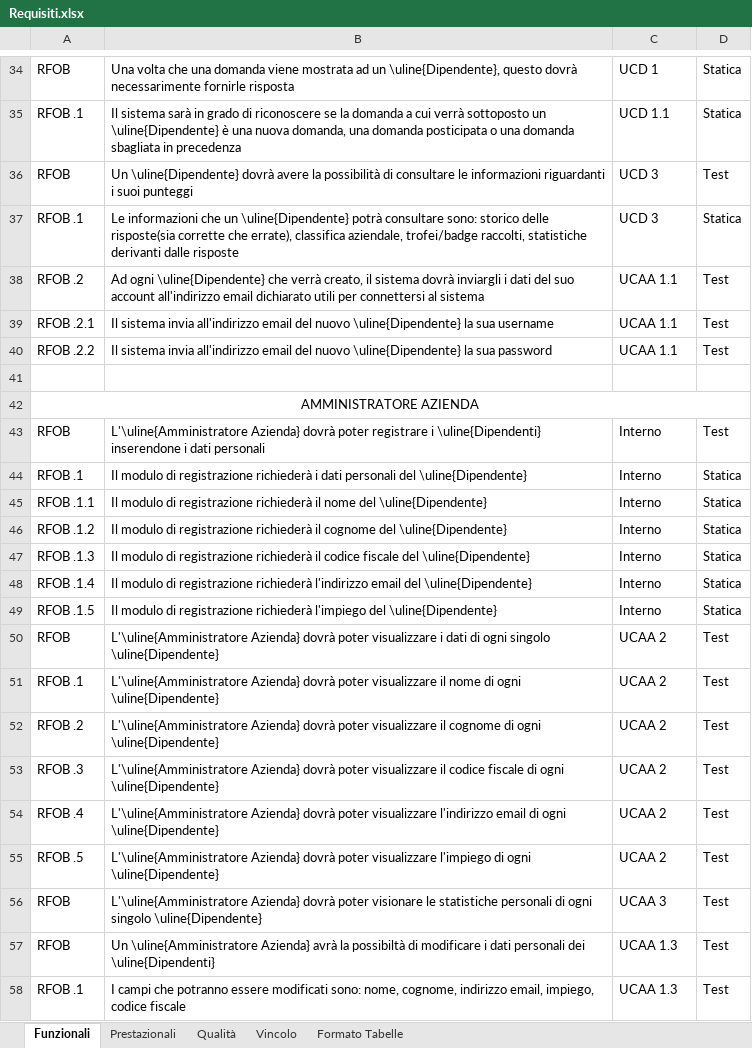
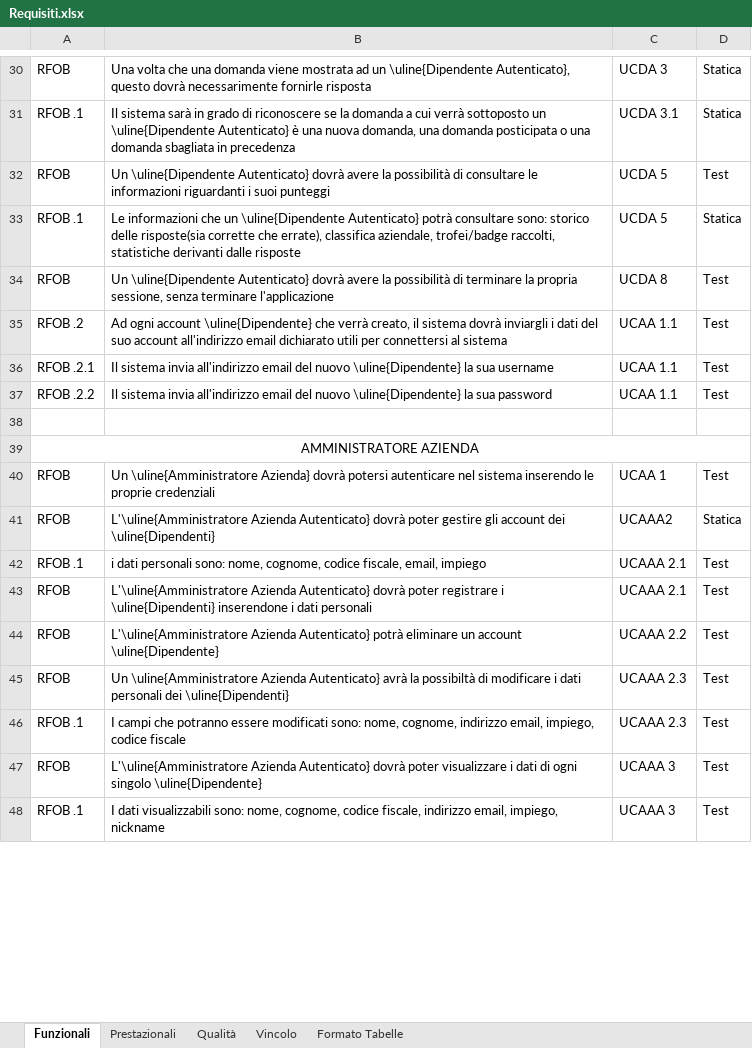
Before and after one commit to TeamCommitted/Team-Committed---Documenti, an Excel workbook: RP/Esterni/Analisi dei Requisiti/Requisiti.xlsx, sheet Funzionali, drawn as a sheet; only a part is shown, gaps mark what is left out; values as stored, in another font and other column widths than the file's, no borders; removed rows and columns are numbered as before the commit, all else as after; the diff covers the shown part only; the diff names each change by its address in the sheet, - before the commit and + after, or states it on an @@ line.

```diff
--- a/RP/Esterni/Analisi dei Requisiti/Requisiti.xlsx (sheet Funzionali)
+++ b/RP/Esterni/Analisi dei Requisiti/Requisiti.xlsx (sheet Funzionali)
-B30: …ad un \uline{Dipendente}, questo dovrà…
+B30: …ad un \uline{Dipendente Autenticato}, questo dovrà…
-C30: UCD 1
+C30: UCDA 3
-B31: …sottoposto un \uline{Dipendente} è una…
+B31: …sottoposto un \uline{Dipendente Autenticato} è una…
-C31: UCD 1.1
+C31: UCDA 3.1
-B32: Un \uline{Dipendente} dovrà avere…
+B32: Un \uline{Dipendente Autenticato} dovrà avere…
-C32:C33: UCD 3
+C32:C33: UCDA 5
-B33: …che un \uline{Dipendente} potrà consultare…
+B33: …che un \uline{Dipendente Autenticato} potrà consultare…
+row 34: RFOB | Un \uline{Dipendente Autenticato} dovrà avere la possibilità di terminare la propria sessione, senza terminare l'applicazione | UCDA 8 | Test
-B35: Ad ogni \uline{Dipendente} che…
+B35: Ad ogni account \uline{Dipendente} che…
-row 43: RFOB | L'\uline{Amministratore Azienda} dovrà poter registrare i \uline{Dipendenti} inserendone i dati personali | Interno | Test
-row 44: RFOB .1 | Il modulo di registrazione richiederà i dati personali del \uline{Dipendente} | Interno | Statica
-row 45: RFOB .1.1 | Il modulo di registrazione richiederà il nome del \uline{Dipendente} | Interno | Statica
-row 46: RFOB .1.2 | Il modulo di registrazione richiederà il cognome del \uline{Dipendente} | Interno | Statica
-row 47: RFOB .1.3 | Il modulo di registrazione richiederà il codice fiscale del \uline{Dipendente} | Interno | Statica
-row 48: RFOB .1.4 | Il modulo di registrazione richiederà l'indirizzo email del \uline{Dipendente} | Interno | Statica
-row 49: RFOB .1.5 | Il modulo di registrazione richiederà l'impiego del \uline{Dipendente} | Interno | Statica
-B40: L'\uline{Amministratore Azienda} dovrà poter visualizzare i dati di ogni singolo \uline{Dipendente}
+B40: Un \uline{Amministratore Azienda} dovrà potersi autenticare nel sistema inserendo le proprie credenziali
-C40: UCAA 2
+C40: UCAA 1
+row 41: RFOB | L'\uline{Amministratore Azienda Autenticato} dovrà poter gestire gli account dei \uline{Dipendenti} | UCAAA2 | Statica
-B42: L'\uline{Amministratore Azienda} dovrà poter visualizzare il nome di ogni \uline{Dipendente}
+B42: i dati personali sono: nome, cognome, codice fiscale, email, impiego
-C42:C43: UCAA 2
+C42:C43: UCAAA 2.1
-A43: RFOB .2
+A43: RFOB
-B43: L'\uline{Amministratore Azienda} dovrà poter visualizzare il cognome di ogni \uline{Dipendente}
+B43: L'\uline{Amministratore Azienda Autenticato} dovrà poter registrare i \uline{Dipendenti} inserendone i dati personali
-row 53: RFOB .3 | L'\uline{Amministratore Azienda} dovrà poter visualizzare il codice fiscale di ogni \uline{Dipendente} | UCAA 2 | Test
-row 54: RFOB .4 | L'\uline{Amministratore Azienda} dovrà poter visualizzare l'indirizzo email di ogni \uline{Dipendente} | UCAA 2 | Test
-row 55: RFOB .5 | L'\uline{Amministratore Azienda} dovrà poter visualizzare l'impiego di ogni \uline{Dipendente} | UCAA 2 | Test
-B44: L'\uline{Amministratore Azienda} dovrà poter visionare le statistiche personali di ogni singolo \uline{Dipendente}
+B44: L'\uline{Amministratore Azienda Autenticato} potrà eliminare un account \uline{Dipendente}
-C44: UCAA 3
+C44: UCAAA 2.2
-B45: Un \uline{Amministratore Azienda} avrà la…
+B45: Un \uline{Amministratore Azienda Autenticato} avrà la…
-C45:C46: UCAA 1.3
+C45:C46: UCAAA 2.3
+row 47: RFOB | L'\uline{Amministratore Azienda Autenticato} dovrà poter visualizzare i dati di ogni singolo \uline{Dipendente} | UCAAA 3 | Test
+row 48: RFOB .1 | I dati visualizzabili sono: nome, cognome, codice fiscale, indirizzo email, impiego, nickname | UCAAA 3 | Test
```
Also changed, not shown: 13 added rows, 39 removed rows and 28 edited cells elsewhere in this sheet, sheet Prestazionali, sheet Qualità, sheet Vincolo.
